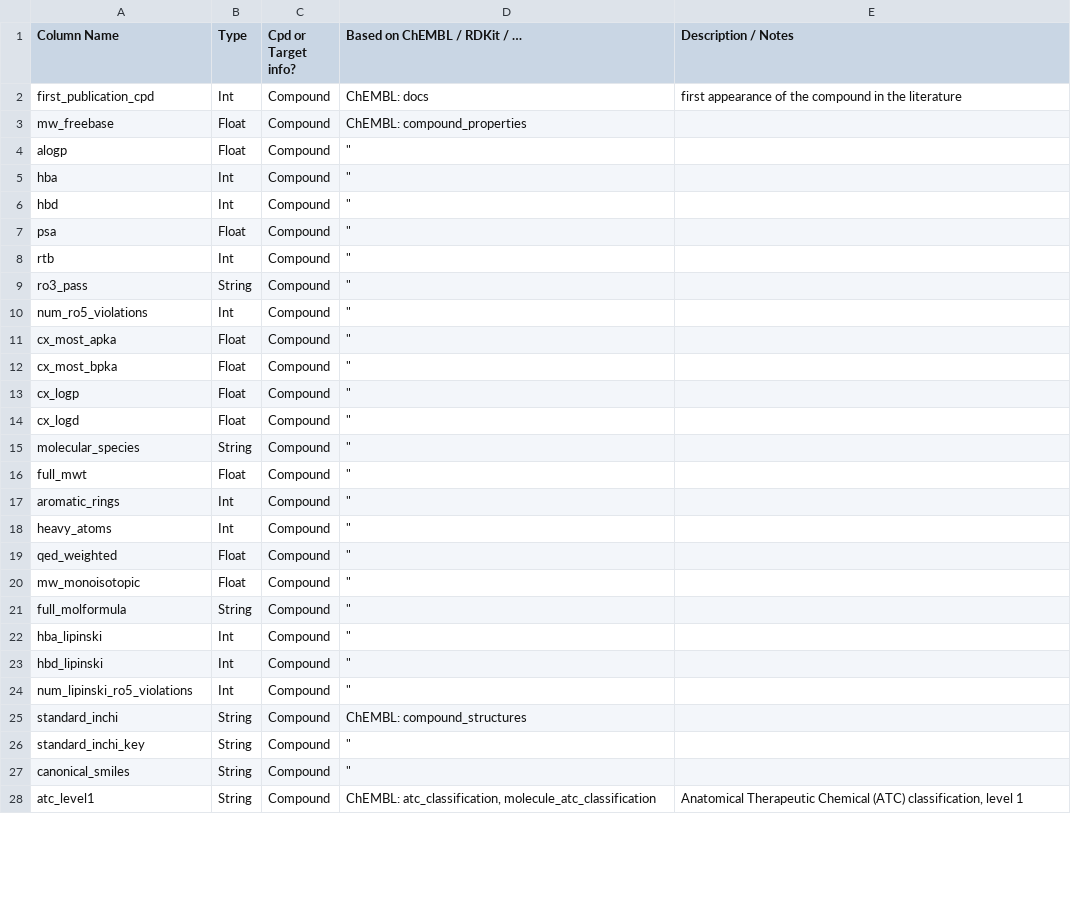
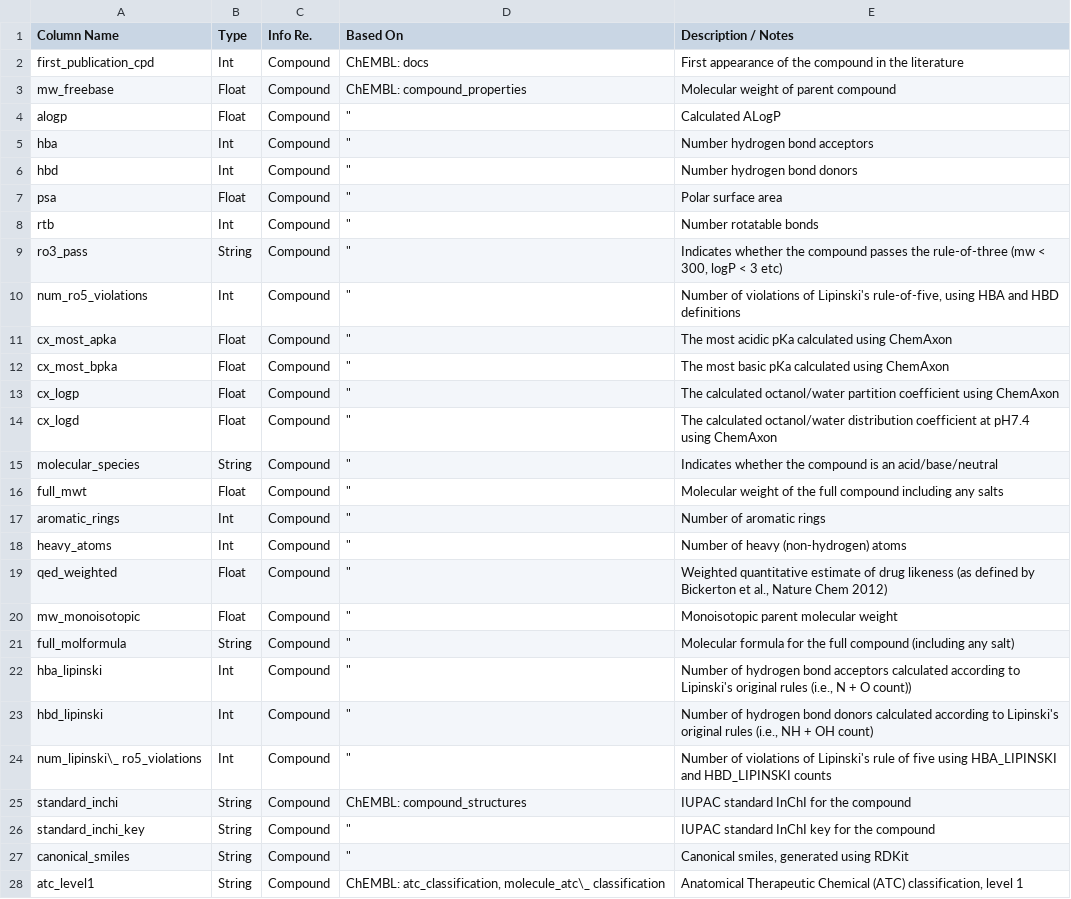
Before and after one commit to chembl/compound_target_pairs_dataset, a CSV file: docs/source/tables/CompoundProps.csv, drawn as a sheet; only a part is shown; the diff covers the shown part only.

```diff
--- a/docs/source/tables/CompoundProps.csv
+++ b/docs/source/tables/CompoundProps.csv
@@ -1,28 +1,28 @@
-Column Name,Type,Cpd or Target info?,Based on ChEMBL / RDKit / …,Description / Notes
-first_publication_cpd,Int,Compound,ChEMBL: docs,first appearance of the compound in the literature
-mw_freebase,Float,Compound,ChEMBL: compound_properties,
-alogp,Float,Compound,"""",
-hba,Int,Compound,"""",
-hbd,Int,Compound,"""",
-psa,Float,Compound,"""",
-rtb,Int,Compound,"""",
-ro3_pass,String,Compound,"""",
-num_ro5_violations,Int,Compound,"""",
-cx_most_apka,Float,Compound,"""",
-cx_most_bpka,Float,Compound,"""",
-cx_logp,Float,Compound,"""",
-cx_logd,Float,Compound,"""",
-molecular_species,String,Compound,"""",
-full_mwt,Float,Compound,"""",
-aromatic_rings,Int,Compound,"""",
-heavy_atoms,Int,Compound,"""",
-qed_weighted,Float,Compound,"""",
-mw_monoisotopic,Float,Compound,"""",
-full_molformula,String,Compound,"""",
-hba_lipinski,Int,Compound,"""",
-hbd_lipinski,Int,Compound,"""",
-num_lipinski_ro5_violations,Int,Compound,"""",
-standard_inchi,String,Compound,ChEMBL: compound_structures,
-standard_inchi_key,String,Compound,"""",
-canonical_smiles,String,Compound,"""",
-atc_level1,String,Compound,"ChEMBL: atc_classification, molecule_atc_classification","Anatomical Therapeutic Chemical (ATC) classification, level 1"
+Column Name,Type,Info Re.,Based On,Description / Notes
+first_publication_cpd,Int,Compound,ChEMBL: docs,First appearance of the compound in the literature
+mw_freebase,Float,Compound,ChEMBL: compound_properties,Molecular weight of parent compound
+alogp,Float,Compound,"""",Calculated ALogP
+hba,Int,Compound,"""",Number hydrogen bond acceptors
+hbd,Int,Compound,"""",Number hydrogen bond donors
+psa,Float,Compound,"""",Polar surface area
+rtb,Int,Compound,"""",Number rotatable bonds
+ro3_pass,String,Compound,"""","Indicates whether the compound passes the rule-of-three (mw < 300, logP < 3 etc)"
+num_ro5_violations,Int,Compound,"""","Number of violations of Lipinski's rule-of-five, using HBA and HBD definitions"
+cx_most_apka,Float,Compound,"""",The most acidic pKa calculated using ChemAxon
+cx_most_bpka,Float,Compound,"""",The most basic pKa calculated using ChemAxon
+cx_logp,Float,Compound,"""",The calculated octanol/water partition coefficient using ChemAxon
+cx_logd,Float,Compound,"""",The calculated octanol/water distribution coefficient at pH7.4 using ChemAxon
+molecular_species,String,Compound,"""",Indicates whether the compound is an acid/base/neutral
+full_mwt,Float,Compound,"""",Molecular weight of the full compound including any salts
+aromatic_rings,Int,Compound,"""",Number of aromatic rings
+heavy_atoms,Int,Compound,"""",Number of heavy (non-hydrogen) atoms
+qed_weighted,Float,Compound,"""","Weighted quantitative estimate of drug likeness (as defined by Bickerton et al., Nature Chem 2012)"
+mw_monoisotopic,Float,Compound,"""",Monoisotopic parent molecular weight
+full_molformula,String,Compound,"""",Molecular formula for the full compound (including any salt)
+hba_lipinski,Int,Compound,"""","Number of hydrogen bond acceptors calculated according to Lipinski's original rules (i.e., N + O count))"
+hbd_lipinski,Int,Compound,"""","Number of hydrogen bond donors calculated according to Lipinski's original rules (i.e., NH + OH count)"
+num_lipinski\_ ro5_violations,Int,Compound,"""",Number of violations of Lipinski's rule of five using HBA_LIPINSKI and HBD_LIPINSKI counts
+standard_inchi,String,Compound,ChEMBL: compound_structures,IUPAC standard InChI for the compound
+standard_inchi_key,String,Compound,"""",IUPAC standard InChI key for the compound
+canonical_smiles,String,Compound,"""","Canonical smiles, generated using RDKit"
+atc_level1,String,Compound,"ChEMBL: atc_classification, molecule_atc\_ classification","Anatomical Therapeutic Chemical (ATC) classification, level 1"
```
Also changed, not shown: 1 edited cell elsewhere in this file, docs/source/tables/DTIAnnotations.csv, docs/source/tables/Filtering.csv, 8 other files.
